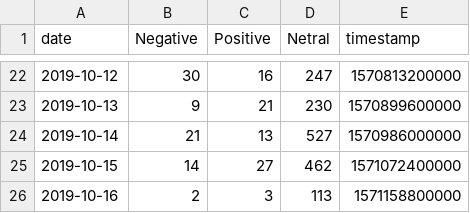
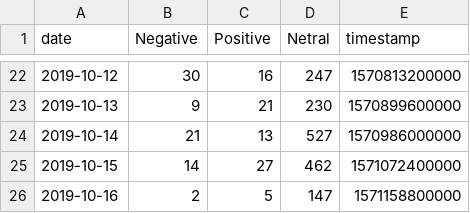
Before and after one commit to VolantisBRI/VolantisProject, a CSV file: Sentiment Screen 4/BRI - sentiment.csv, drawn as a sheet; only a part is shown, gaps mark what is left out.

Commit message:
Update BRI - sentiment.csv

```diff
--- a/Sentiment Screen 4/BRI - sentiment.csv
+++ b/Sentiment Screen 4/BRI - sentiment.csv
@@ -25,2 +25,2 @@ date,Negative,Positive,Netral,timestamp
 2019-10-15,14,27,462,1571072400000
-2019-10-16,2,3,113,1571158800000
+2019-10-16,2,5,147,1571158800000
```
